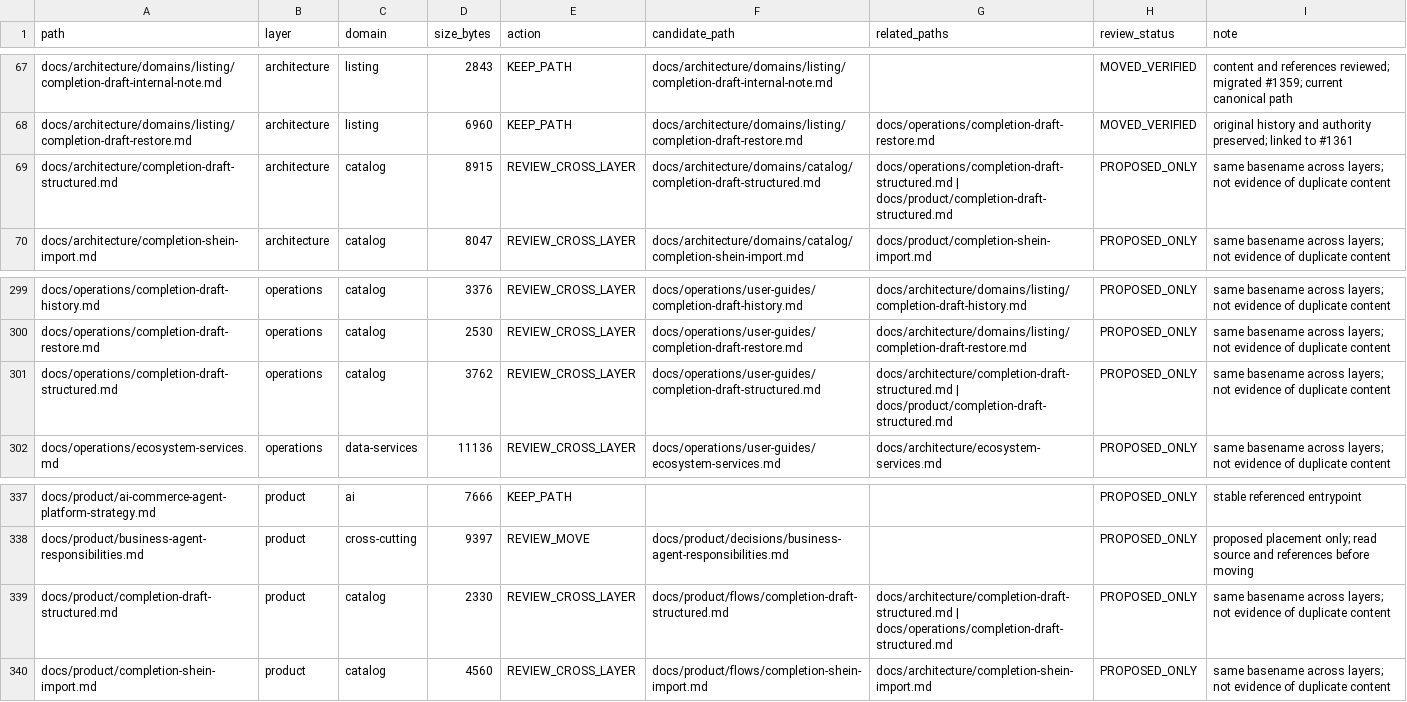
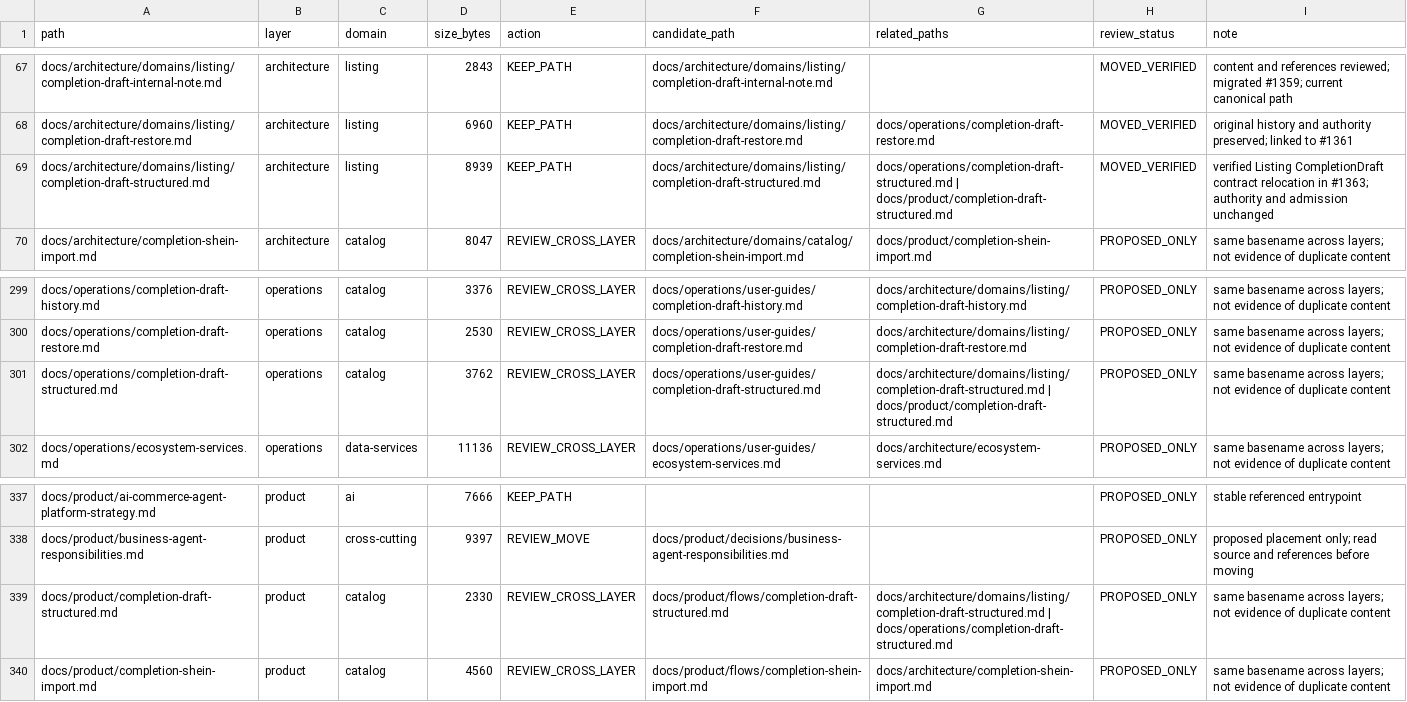
Before and after one commit to henryxu1008/shuomi-ai-commerce, a CSV file: docs/document-inventory.csv, drawn as a sheet; only a part is shown, gaps mark what is left out.

Commit message:
docs(listing): move structured CompletionDraft architecture and relink consumers

```diff
--- a/docs/document-inventory.csv
+++ b/docs/document-inventory.csv
@@ -68,3 +68,3 @@ docs/architecture/domains/listing/completion-draft-internal-note.md,architecture
 docs/architecture/domains/listing/completion-draft-restore.md,architecture,listing,6960,KEEP_PATH,docs/architecture/domains/listing/completion-draft-restore.md,docs/operations/completion-draft-restore.md,MOVED_VERIFIED,original history and authority preserved; linked to #1361
-docs/architecture/completion-draft-structured.md,architecture,catalog,8915,REVIEW_CROSS_LAYER,docs/architecture/domains/catalog/completion-draft-structured.md,docs/operations/completion-draft-structured.md | docs/product/completion-draft-structured.md,PROPOSED_ONLY,same basename across layers; not evidence of duplicate content
+docs/architecture/domains/listing/completion-draft-structured.md,architecture,listing,8939,KEEP_PATH,docs/architecture/domains/listing/completion-draft-structured.md,docs/operations/completion-draft-structured.md | docs/product/completion-draft-structured.md,MOVED_VERIFIED,verified Listing CompletionDraft contract relocation in #1363; authority and admission unchanged
 docs/architecture/completion-shein-import.md,architecture,catalog,8047,REVIEW_CROSS_LAYER,docs/architecture/domains/catalog/completion-shein-import.md,docs/product/completion-shein-import.md,PROPOSED_ONLY,same basename across layers; not evidence of duplicate content
@@ -300,3 +300,3 @@ docs/operations/completion-draft-history.md,operations,catalog,3376,REVIEW_CROSS
 docs/operations/completion-draft-restore.md,operations,catalog,2530,REVIEW_CROSS_LAYER,docs/operations/user-guides/completion-draft-restore.md,docs/architecture/domains/listing/completion-draft-restore.md,PROPOSED_ONLY,same basename across layers; not evidence of duplicate content
-docs/operations/completion-draft-structured.md,operations,catalog,3762,REVIEW_CROSS_LAYER,docs/operations/user-guides/completion-draft-structured.md,docs/architecture/completion-draft-structured.md | docs/product/completion-draft-structured.md,PROPOSED_ONLY,same basename across layers; not evidence of duplicate content
+docs/operations/completion-draft-structured.md,operations,catalog,3762,REVIEW_CROSS_LAYER,docs/operations/user-guides/completion-draft-structured.md,docs/architecture/domains/listing/completion-draft-structured.md | docs/product/completion-draft-structured.md,PROPOSED_ONLY,same basename across layers; not evidence of duplicate content
 docs/operations/ecosystem-services.md,operations,data-services,11136,REVIEW_CROSS_LAYER,docs/operations/user-guides/ecosystem-services.md,docs/architecture/ecosystem-services.md,PROPOSED_ONLY,same basename across layers; not evidence of duplicate content
@@ -338,3 +338,3 @@ docs/product/ai-commerce-agent-platform-strategy.md,product,ai,7666,KEEP_PATH,,,
 docs/product/business-agent-responsibilities.md,product,cross-cutting,9397,REVIEW_MOVE,docs/product/decisions/business-agent-responsibilities.md,,PROPOSED_ONLY,proposed placement only; read source and references before moving
-docs/product/completion-draft-structured.md,product,catalog,2330,REVIEW_CROSS_LAYER,docs/product/flows/completion-draft-structured.md,docs/architecture/completion-draft-structured.md | docs/operations/completion-draft-structured.md,PROPOSED_ONLY,same basename across layers; not evidence of duplicate content
+docs/product/completion-draft-structured.md,product,catalog,2330,REVIEW_CROSS_LAYER,docs/product/flows/completion-draft-structured.md,docs/architecture/domains/listing/completion-draft-structured.md | docs/operations/completion-draft-structured.md,PROPOSED_ONLY,same basename across layers; not evidence of duplicate content
 docs/product/completion-shein-import.md,product,catalog,4560,REVIEW_CROSS_LAYER,docs/product/flows/completion-shein-import.md,docs/architecture/completion-shein-import.md,PROPOSED_ONLY,same basename across layers; not evidence of duplicate content
```
Also changed, not shown: 15 other files.
